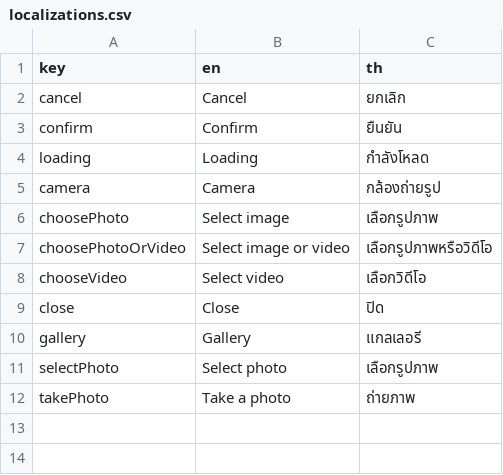
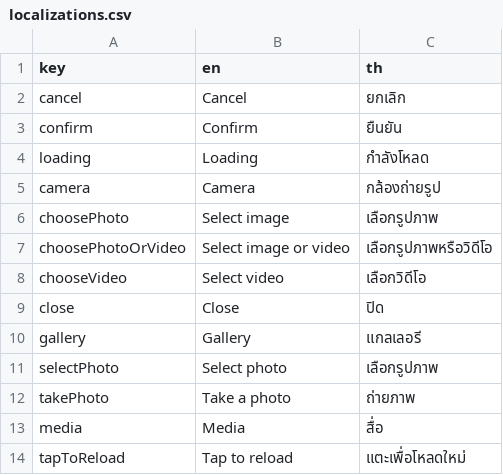
Before and after one commit to phanbaohuy96/flutter_base_structure, a CSV file: plugins/fl_media/lib/src/l10n/localizations.csv, drawn as a sheet.

```diff
--- a/plugins/fl_media/lib/src/l10n/localizations.csv
+++ b/plugins/fl_media/lib/src/l10n/localizations.csv
@@ -12 +12,3 @@ selectPhoto,Select photo,เลือกรูปภาพ
 takePhoto,Take a photo,ถ่ายภาพ
+media,Media,สื่อ
+tapToReload,Tap to reload,แตะเพื่อโหลดใหม่
```
Also changed, not shown: 35 other files.
